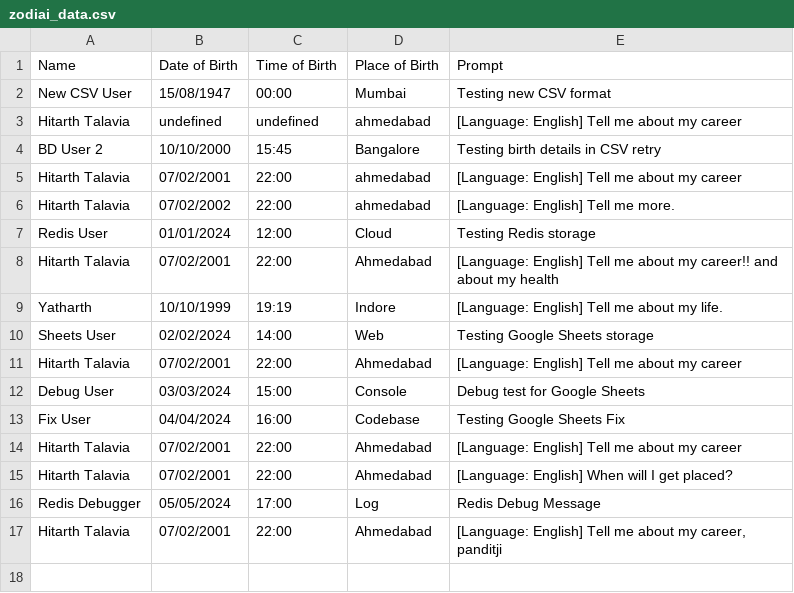
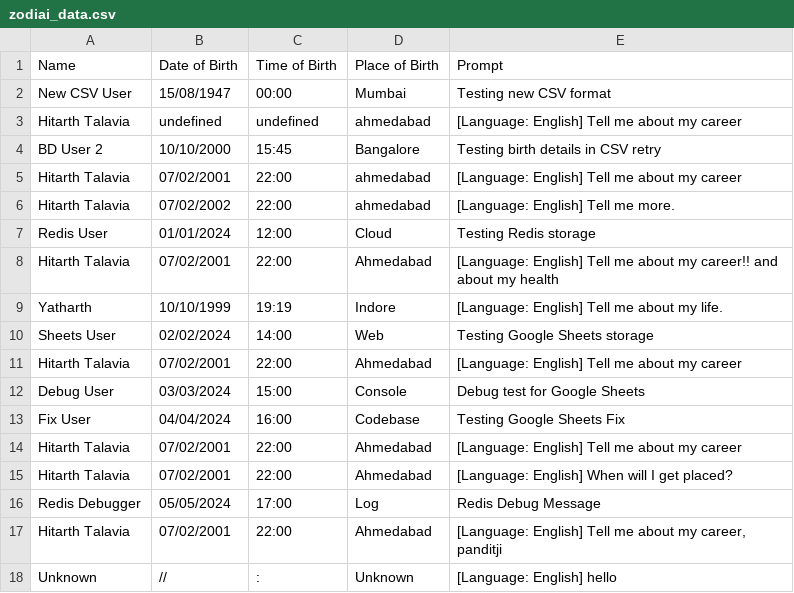
Before and after one commit to Hitarth-ai/Personal-ZodiAI, a CSV file: data/zodiai_data.csv, drawn as a sheet.

```diff
--- a/data/zodiai_data.csv
+++ b/data/zodiai_data.csv
@@ -17 +17,2 @@ Redis Debugger,05/05/2024,17:00,Log,Redis Debug Message
 Hitarth Talavia,07/02/2001,22:00,Ahmedabad,"[Language: English] Tell me about my career, panditji"
+Unknown,//,:,Unknown,[Language: English] hello
```
Also changed, not shown: 3 other files.
